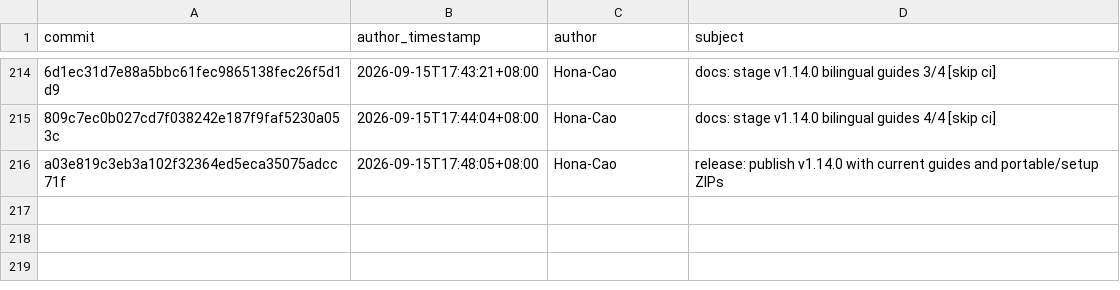
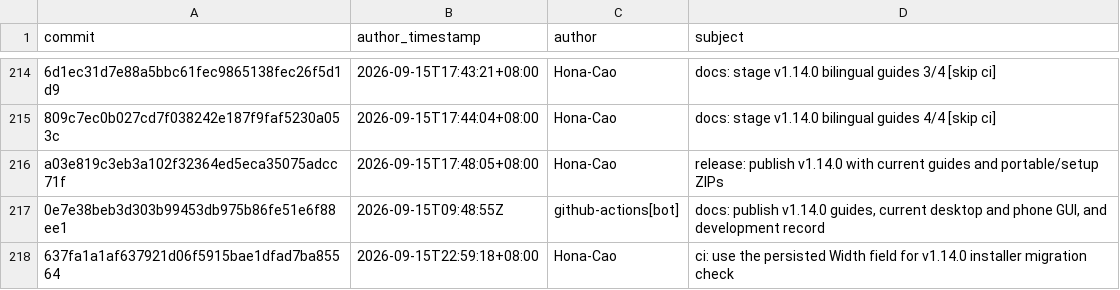
Before and after one commit to Hona-Cao/FlyPPTTimer, a TSV file: docs/development-commits.tsv, drawn as a sheet; only a part is shown, gaps mark what is left out; the diff names each change by its address in the sheet, - before the commit and + after, or states it on an @@ line.

```diff
--- a/docs/development-commits.tsv
+++ b/docs/development-commits.tsv
+row 217: 0e7e38beb3d303b99453db975b86fe51e6f88ee1 | 2026-09-15T09:48:55Z | github-actions[bot] | docs: publish v1.14.0 guides, current desktop and phone GUI, and development record
+row 218: 637fa1a1af637921d06f5915bae1dfad7ba85564 | 2026-09-15T22:59:18+08:00 | Hona-Cao | ci: use the persisted Width field for v1.14.0 installer migration check
```
Also changed, not shown: 17 other files.
